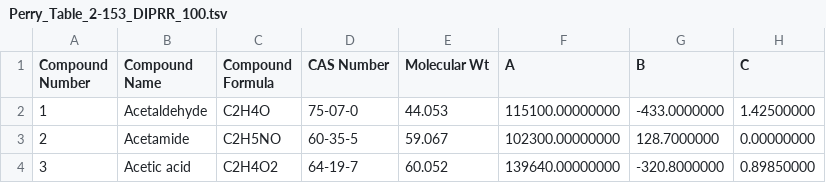
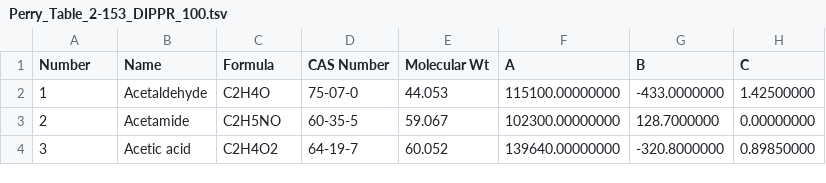
Before and after one commit to CalebBell/chemicals, a TSV file: chemicals/Heat Capacity/Perry_Table_2-153_DIPPR_100.tsv (was chemicals/Heat Capacity/Perry_Table_2-153_DIPRR_100.tsv), drawn as a sheet; only a part is shown; the diff names each change by its address in the sheet, - before the commit and + after, or states it on an @@ line.

```diff
--- a/chemicals/Heat Capacity/Perry_Table_2-153_DIPRR_100.tsv
+++ b/chemicals/Heat Capacity/Perry_Table_2-153_DIPPR_100.tsv
-A1: Compound Number
+A1: Number
-B1: Compound Name
+B1: Name
-C1: Compound Formula
+C1: Formula
```
Also changed, not shown: 3 other files.
